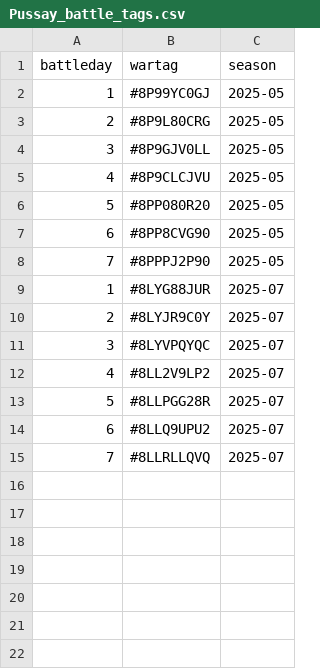
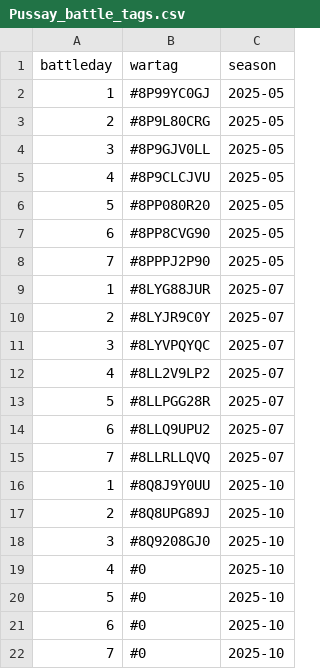
Before and after one commit to RoryTidmarsh/Clash-of-Clans-API, a CSV file: Pussay_battle_tags.csv, drawn as a sheet.

```diff
--- a/Pussay_battle_tags.csv
+++ b/Pussay_battle_tags.csv
@@ -15 +15,8 @@ battleday,wartag,season
 7,#8LLRLLQVQ,2025-07
+1,#8Q8J9Y0UU,2025-10
+2,#8Q8UPG89J,2025-10
+3,#8Q9208GJ0,2025-10
+4,#0,2025-10
+5,#0,2025-10
+6,#0,2025-10
+7,#0,2025-10
```
Also changed, not shown: battle_tags.csv, 2 other files.
